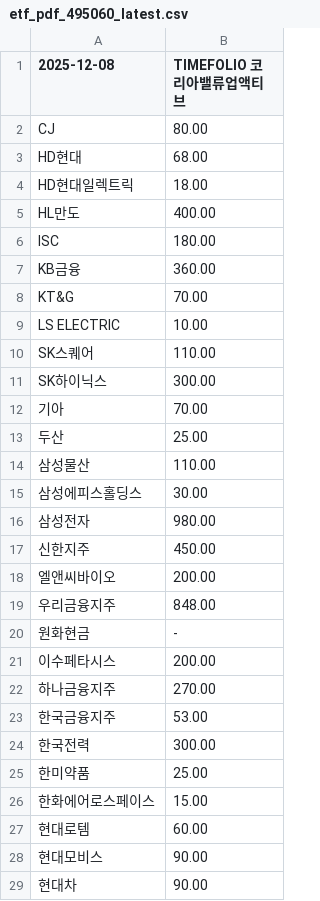
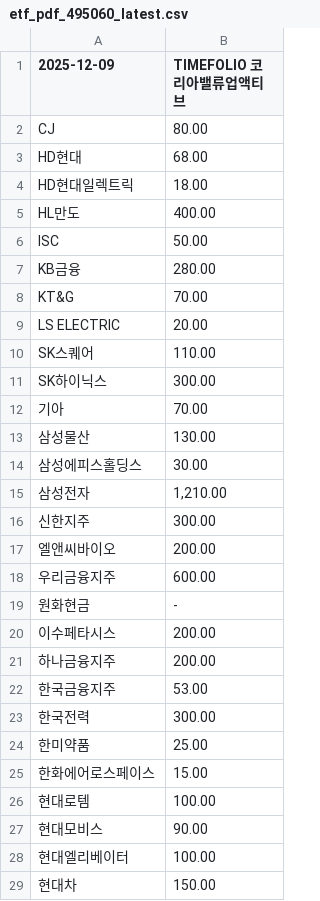
Before and after one commit to gunhoon/etf-timefolio, a CSV file: etf_pdf_495060_latest.csv, drawn as a sheet.

```diff
--- a/etf_pdf_495060_latest.csv
+++ b/etf_pdf_495060_latest.csv
@@ -1,2 +1,2 @@
-2025-12-08,TIMEFOLIO 코리아밸류업액티브
+2025-12-09,TIMEFOLIO 코리아밸류업액티브
 CJ,80.00
@@ -5,6 +5,6 @@ HD현대일렉트릭,18.00
 HL만도,400.00
-ISC,180.00
-KB금융,360.00
+ISC,50.00
+KB금융,280.00
 KT&G,70.00
-LS ELECTRIC,10.00
+LS ELECTRIC,20.00
 SK스퀘어,110.00
@@ -12,12 +12,11 @@ SK하이닉스,300.00
 기아,70.00
-두산,25.00
-삼성물산,110.00
+삼성물산,130.00
 삼성에피스홀딩스,30.00
-삼성전자,980.00
-신한지주,450.00
+삼성전자,"1,210.00"
+신한지주,300.00
 엘앤씨바이오,200.00
-우리금융지주,848.00
+우리금융지주,600.00
 원화현금,-
 이수페타시스,200.00
-하나금융지주,270.00
+하나금융지주,200.00
 한국금융지주,53.00
@@ -26,4 +25,5 @@ SK하이닉스,300.00
 한화에어로스페이스,15.00
-현대로템,60.00
+현대로템,100.00
 현대모비스,90.00
-현대차,90.00
+현대엘리베이터,100.00
+현대차,150.00
```
Also changed, not shown: etf_pdf_385710_latest.csv, etf_pdf_385720_latest.csv, 4 other files.
